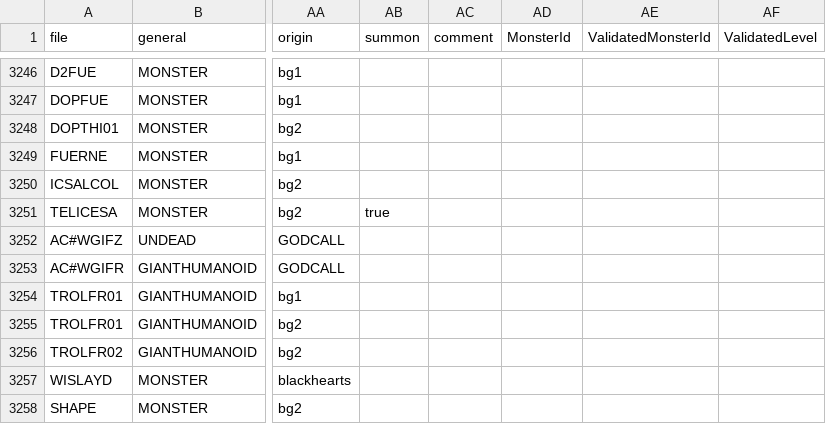
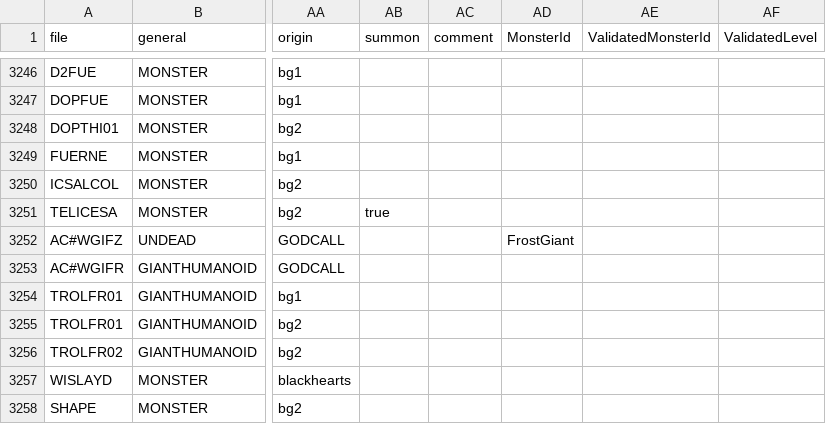
Before and after one commit to arnaudpourbaix/enhanced-creatures, a CSV file: assets/creatures.csv, drawn as a sheet; only a part is shown, gaps mark what is left out; the diff covers the shown part only; the diff names each change by its address in the sheet, - before the commit and + after, or states it on an @@ line.

```diff
--- a/assets/creatures.csv
+++ b/assets/creatures.csv
-AD3252 (MonsterId): (empty)
+AD3252 (MonsterId): FrostGiant
```
Also changed, not shown: 20 edited cells elsewhere in this file, 8 other files.
